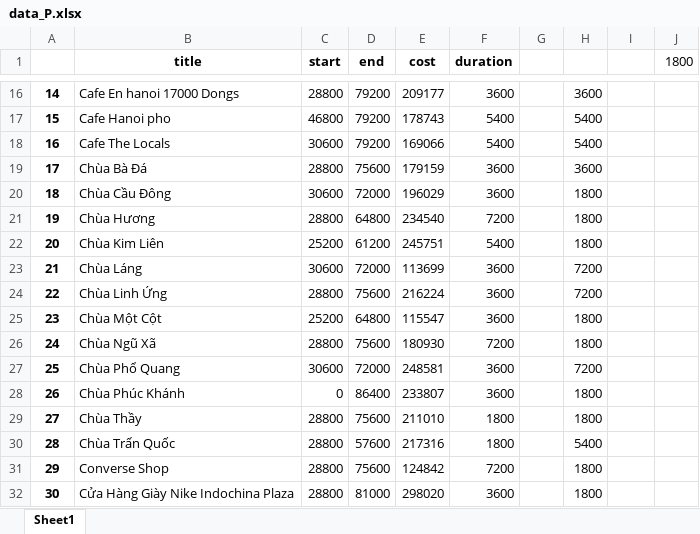
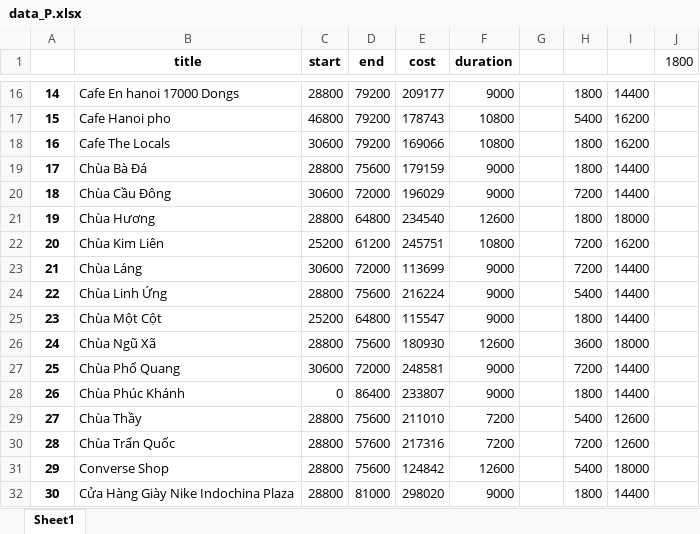
Before and after one commit to GiangTT1909/TourismRecommendation, an Excel workbook: src/gatourism/data_P.xlsx, sheet Sheet1, drawn as a sheet; only a part is shown, gaps mark what is left out; values as stored, in another font and other column widths than the file's, no borders; the diff covers the shown part only; the diff names each change by its address in the sheet, - before the commit and + after, or states it on an @@ line.

```diff
--- a/src/gatourism/data_P.xlsx (sheet Sheet1)
+++ b/src/gatourism/data_P.xlsx (sheet Sheet1)
-F16 (duration): 3600
+F16 (duration): 9000
-H16: 3600
+H16: 1800
-I16: (empty)
+I16: 14400
-F17:F18 (duration): 5400
+F17:F18 (duration): 10800
-I17:I18: (empty)
+I17:I18: 16200
-H18: 5400
+H18: 1800
-F19:F20 (duration): 3600
+F19:F20 (duration): 9000
-H19: 3600
+H19: 1800
-I19:I20: (empty)
+I19:I20: 14400
-H20: 1800
+H20: 7200
-F21 (duration): 7200
+F21 (duration): 12600
-I21: (empty)
+I21: 18000
-F22 (duration): 5400
+F22 (duration): 10800
-H22: 1800
+H22: 7200
-I22: (empty)
+I22: 16200
-F23:F25 (duration): 3600
+F23:F25 (duration): 9000
-I23:I25: (empty)
+I23:I25: 14400
-H24: 7200
+H24: 5400
-F26 (duration): 7200
+F26 (duration): 12600
-H26: 1800
+H26: 3600
-I26: (empty)
+I26: 18000
-F27:F28 (duration): 3600
+F27:F28 (duration): 9000
-I27:I28: (empty)
+I27:I28: 14400
-F29:F30 (duration): 1800
+F29:F30 (duration): 7200
-H29: 1800
+H29: 5400
-I29:I30: (empty)
+I29:I30: 12600
-H30: 5400
+H30: 7200
-F31 (duration): 7200
+F31 (duration): 12600
-H31: 1800
+H31: 5400
-I31: (empty)
+I31: 18000
-F32 (duration): 3600
+F32 (duration): 9000
-I32: (empty)
+I32: 14400
```
Also changed, not shown: 482 edited cells elsewhere in this sheet, Result.xlsx, src/gatourism/data_T.xlsx, 2 other files.
